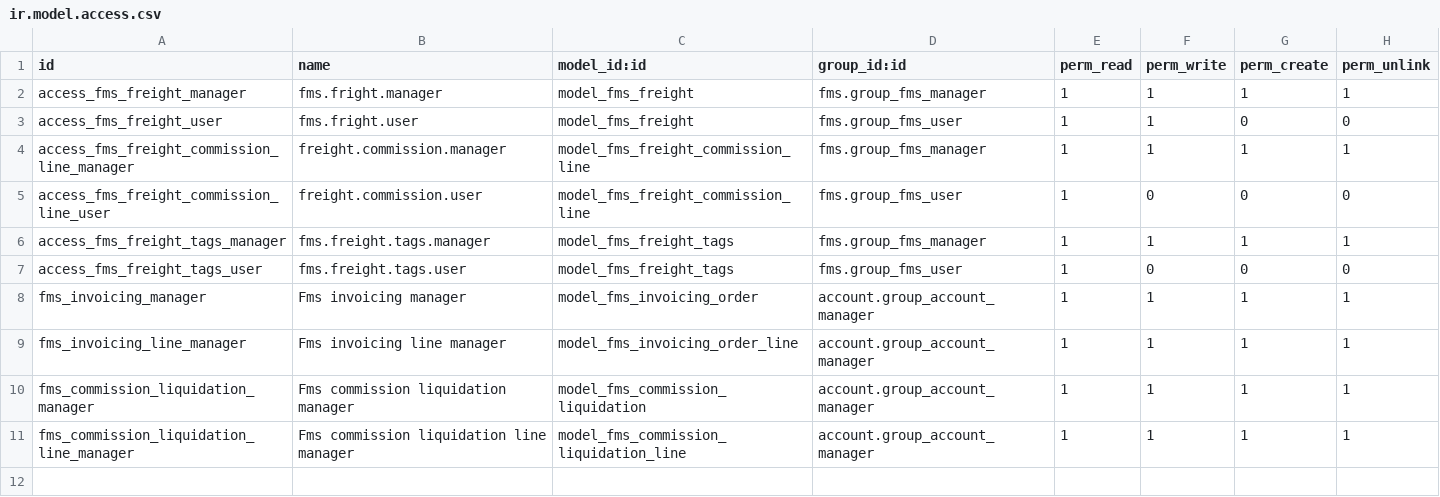
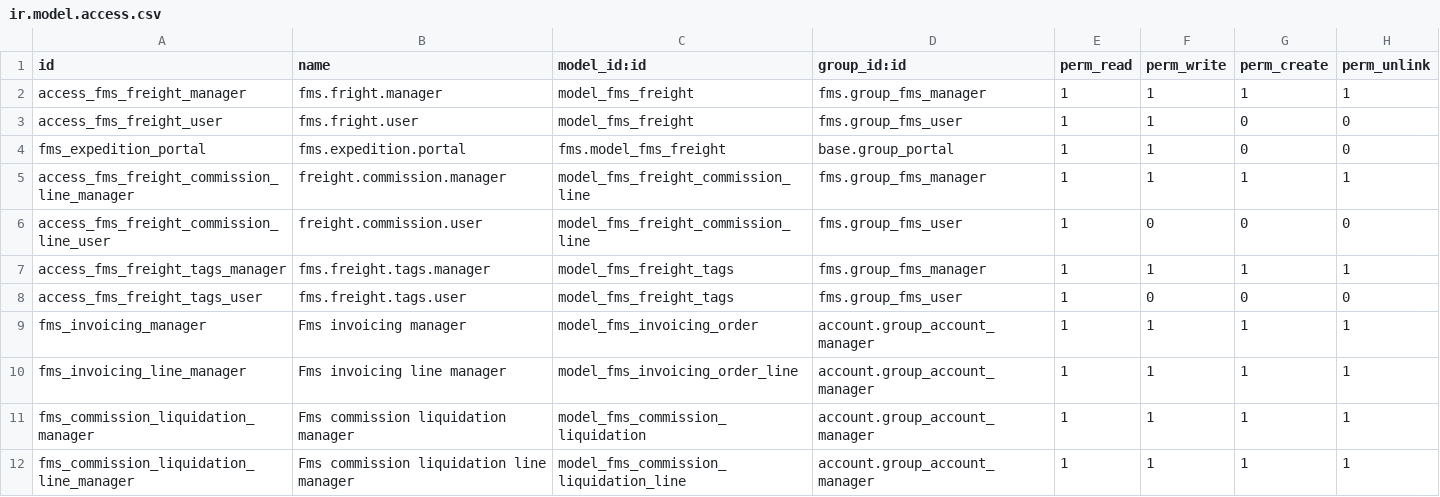
Before and after one commit to Bilbonet/freight-management-system, a CSV file: fms/security/ir.model.access.csv, drawn as a sheet; the diff names each change by its address in the sheet, - before the commit and + after, or states it on an @@ line.

Commit message:
[ADD] desarrollo portal para las expediciones

```diff
--- a/fms/security/ir.model.access.csv
+++ b/fms/security/ir.model.access.csv
+row 4: fms_expedition_portal | fms.expedition.portal | fms.model_fms_freight | base.group_portal | 1 | 1 | 0 | 0
```
Also changed, not shown: 14 other files.
